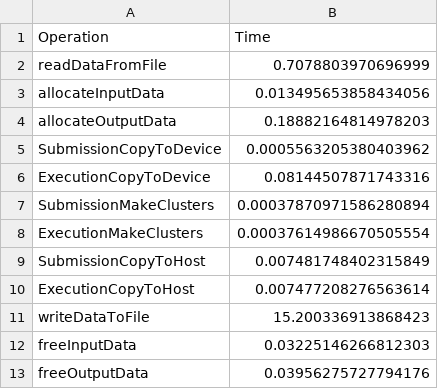
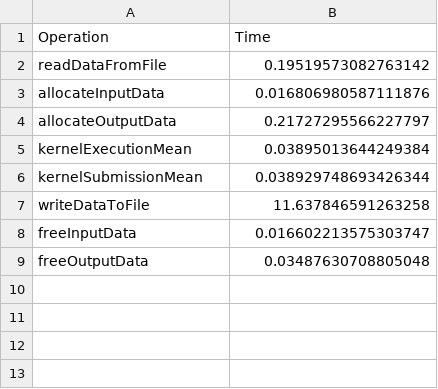
Before and after one commit to mariamiiiiii/gitlab_clue, a CSV file: Results/classic_std.csv, drawn as a sheet.

Commit message:
Run tests alltogether for copy_to_device, makeClusters, copy_to_host

```diff
--- a/Results/classic_std.csv
+++ b/Results/classic_std.csv
@@ -1,13 +1,9 @@
 Operation,Time
-readDataFromFile,0.7078803970696999
-allocateInputData,0.013495653858434056
-allocateOutputData,0.18882164814978203
-SubmissionCopyToDevice,0.0005563205380403962
-ExecutionCopyToDevice,0.08144507871743316
-SubmissionMakeClusters,0.00037870971586280894
-ExecutionMakeClusters,0.00037614986670505554
-SubmissionCopyToHost,0.007481748402315849
-ExecutionCopyToHost,0.007477208276563614
-writeDataToFile,15.200336913868423
-freeInputData,0.03225146266812303
-freeOutputData,0.03956275727794176
+readDataFromFile,0.19519573082763142
+allocateInputData,0.016806980587111876
+allocateOutputData,0.21727295566227797
+kernelExecutionMean,0.03895013644249384
+kernelSubmissionMean,0.038929748693426344
+writeDataToFile,11.637846591263258
+freeInputData,0.016602213575303747
+freeOutputData,0.03487630708805048
```
Also changed, not shown: Results/classic_mean.csv, Results/results_classic0.csv, 12 other files.
